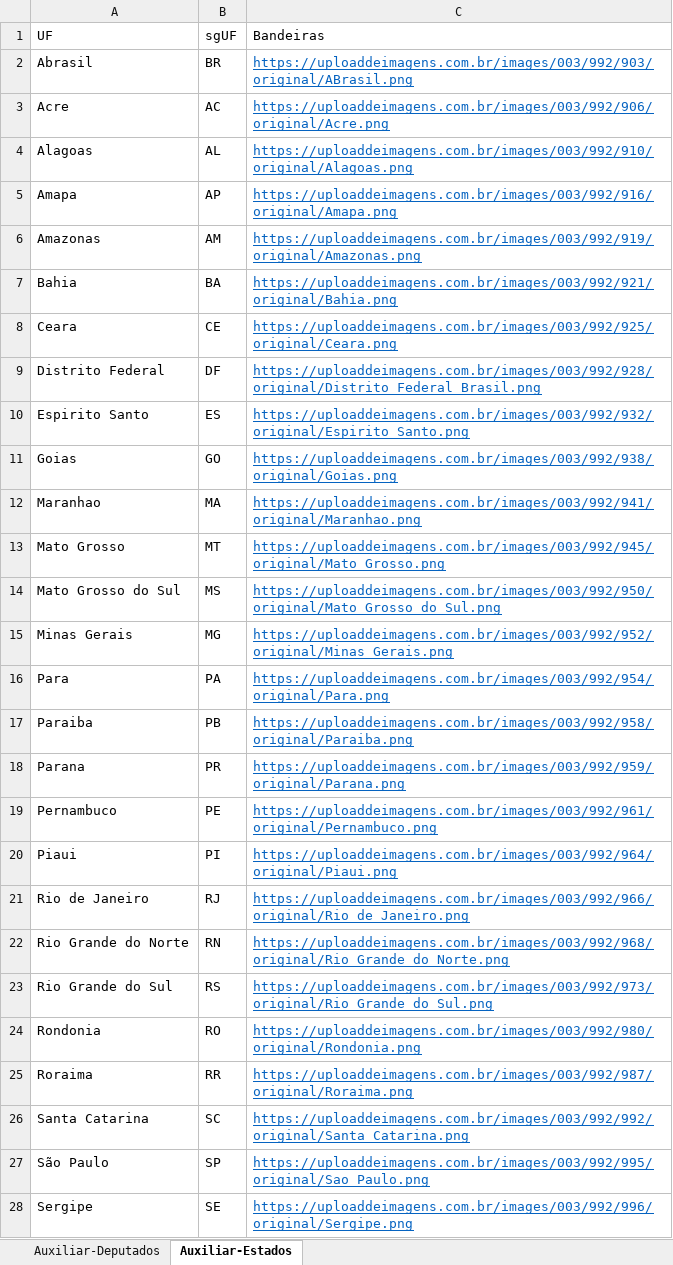
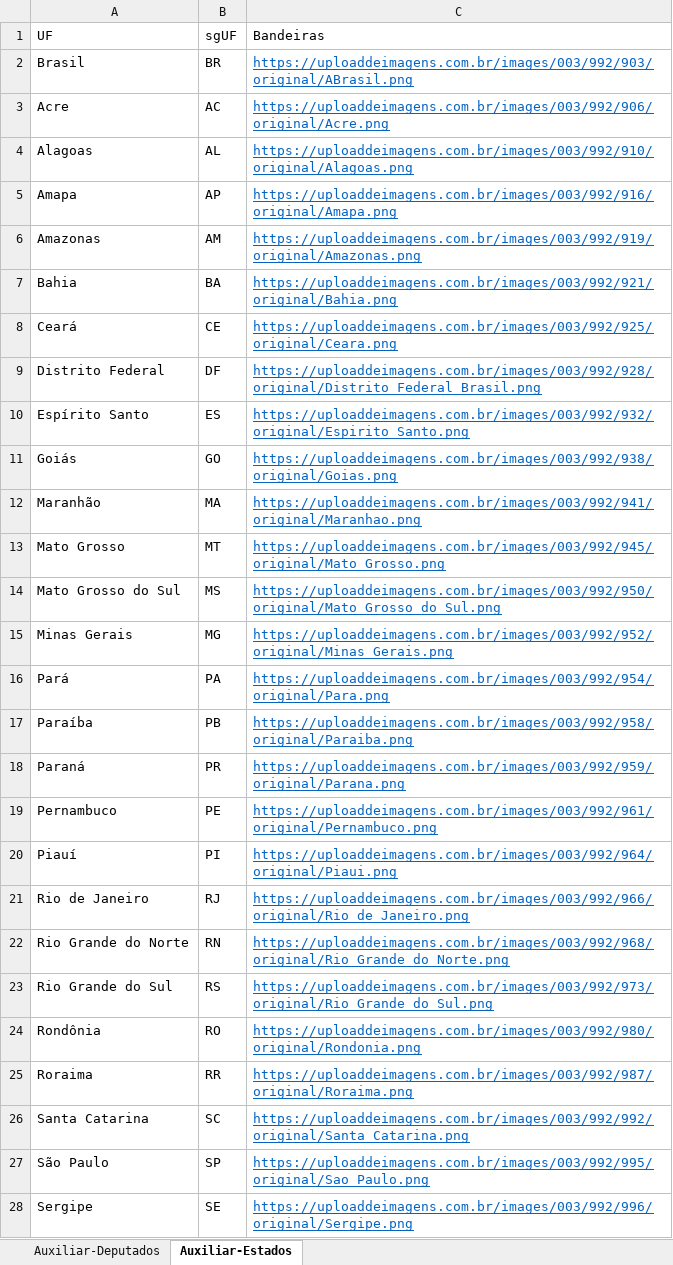
Before and after one commit to JulianoMata/ProjetoCotaParlamentar, an Excel workbook: Imagens/imagens.xlsx, sheet Auxiliar-Estados, drawn as a sheet; only a part is shown; values as stored, in another font and other column widths than the file's, no borders; table styles not drawn; the diff names each change by its address in the sheet, - before the commit and + after, or states it on an @@ line.

Commit message:
Atualização do projeto
Finalizando projeto.
Ícones, correção da tabela Deputados e  Observação para fornecedores.

```diff
--- a/Imagens/imagens.xlsx (sheet Auxiliar-Estados)
+++ b/Imagens/imagens.xlsx (sheet Auxiliar-Estados)
-A2 (UF): Abrasil
+A2 (UF): Brasil
-A8 (UF): Ceara
+A8 (UF): Ceará
-A10 (UF): Espirito Santo
+A10 (UF): Espírito Santo
-A11 (UF): Goias
+A11 (UF): Goiás
-A12 (UF): Maranhao
+A12 (UF): Maranhão
-A16 (UF): Para
+A16 (UF): Pará
-A17 (UF): Paraiba
+A17 (UF): Paraíba
-A18 (UF): Parana
+A18 (UF): Paraná
-A20 (UF): Piaui
+A20 (UF): Piauí
-A24 (UF): Rondonia
+A24 (UF): Rondônia
```
Also changed, not shown: sheet Auxiliar-Deputados, 20 other files.
